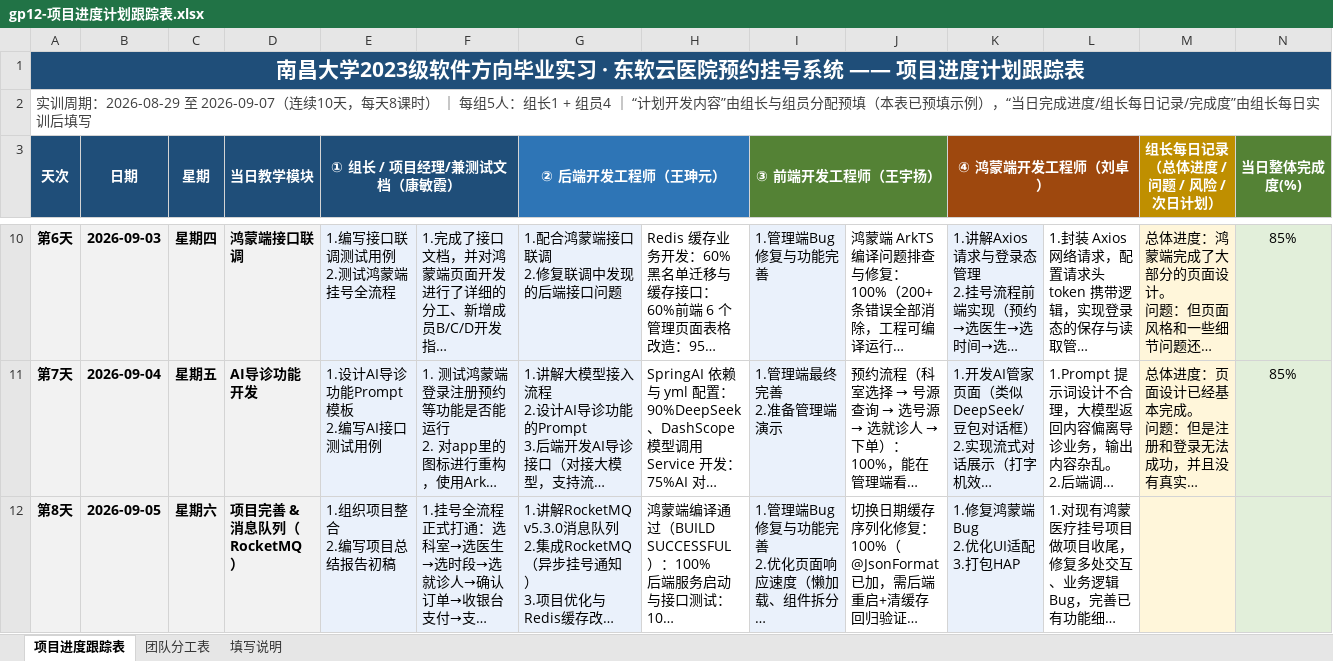
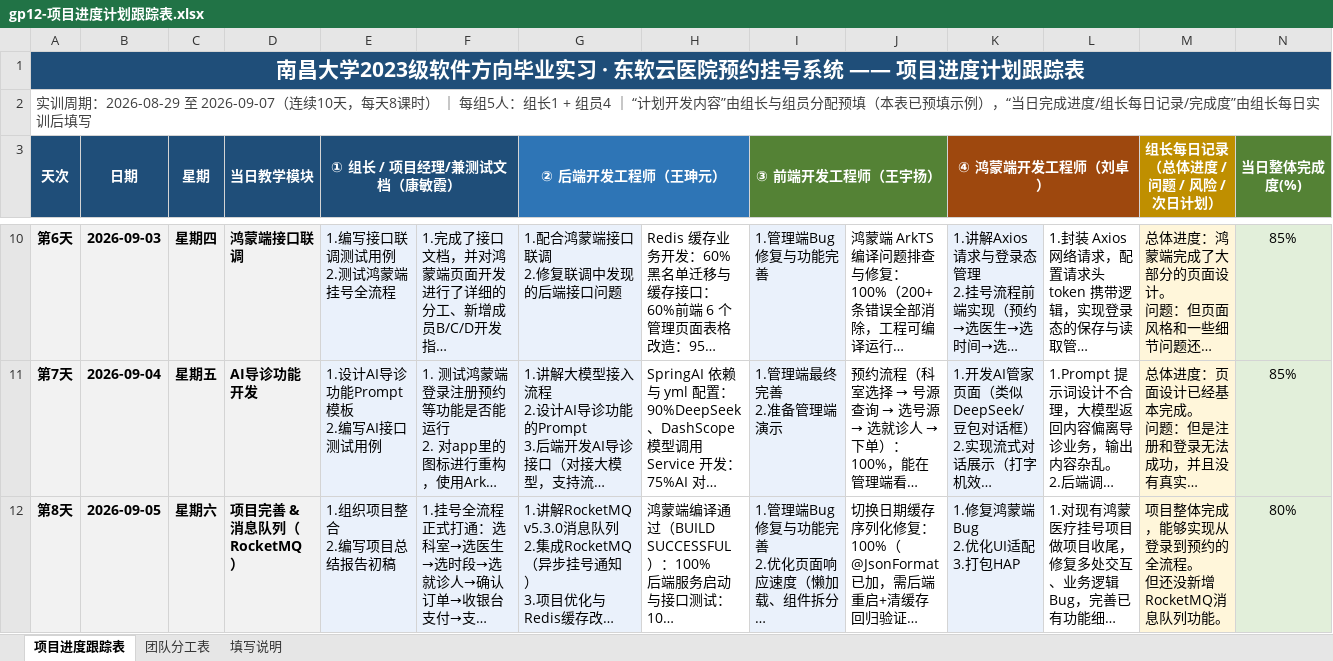
Before and after one commit to coming-star/Harmony_hospital, an Excel workbook: gp12-项目进度计划跟踪表.xlsx, sheet 项目进度跟踪表, drawn as a sheet; only a part is shown, gaps mark what is left out; long unchanged cells end in …; values as stored, in another font and other column widths than the file's, no borders; ↵ is a line break in a cell; the diff covers the shown part only; the diff names each change by its address in the sheet, - before the commit and + after, or states it on an @@ line.

```diff
--- a/gp12-项目进度计划跟踪表.xlsx (sheet 项目进度跟踪表)
+++ b/gp12-项目进度计划跟踪表.xlsx (sheet 项目进度跟踪表)
-M12 (组长每日记录（总体进度 / 问题 / 风险 / 次日计划）): (empty)
+M12 (组长每日记录（总体进度 / 问题 / 风险 / 次日计划）): 项目整体完成，能够实现从登录到预约的全流程。 ↵ 但还没新增RocketMQ消息队列功能。
-N12 (当日整体完成度(%)): (empty)
+N12 (当日整体完成度(%)): 80%
```
Also changed, not shown: 12 edited cells elsewhere in this sheet, 48 other files.
